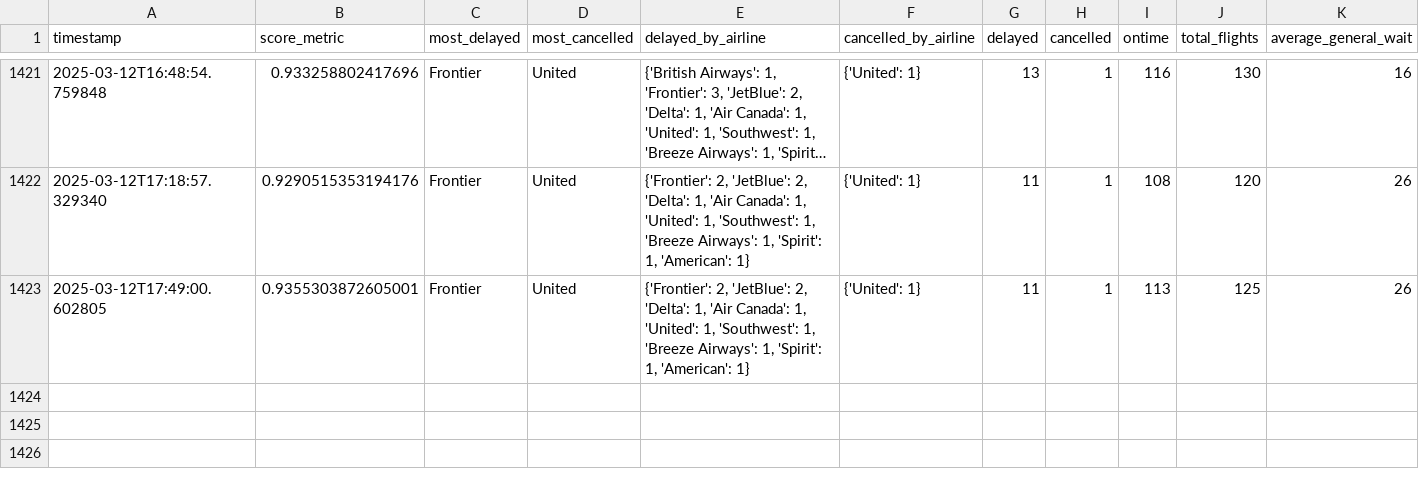
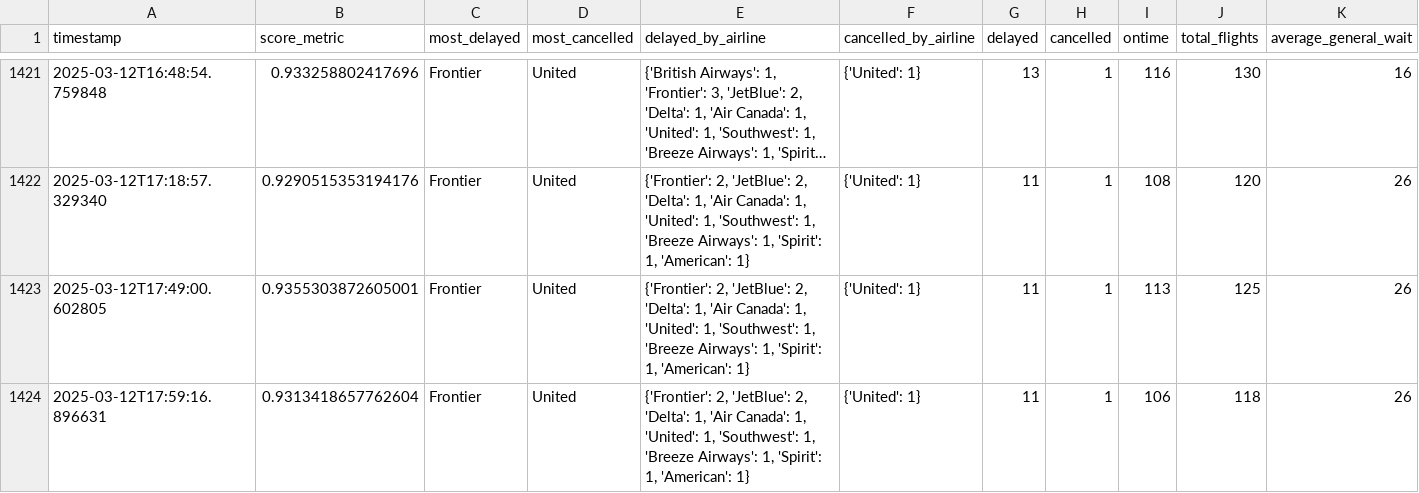
Before and after one commit to cruzdariel/how_is_mco_today, a CSV file: history.csv, drawn as a sheet; only a part is shown, gaps mark what is left out; long unchanged cells end in …; rows hold the shown columns only; the diff names each change by its address in the sheet, - before the commit and + after, or states it on an @@ line.

Commit message:
Auto-update CSV

```diff
--- a/history.csv
+++ b/history.csv
+row 1424: 2025-03-12T17:59:16.896631 | 0.9313418657762604 | Frontier | United | {'Frontier': 2, 'JetBlue': 2, 'Delta': 1, 'Air Canada': 1, 'United': 1, 'Southwest': 1, 'Breeze Airways': 1, 'Spirit': 1, 'American': 1} | {'United': 1} | 11 | 1 | 106 | 118 | 26
```
